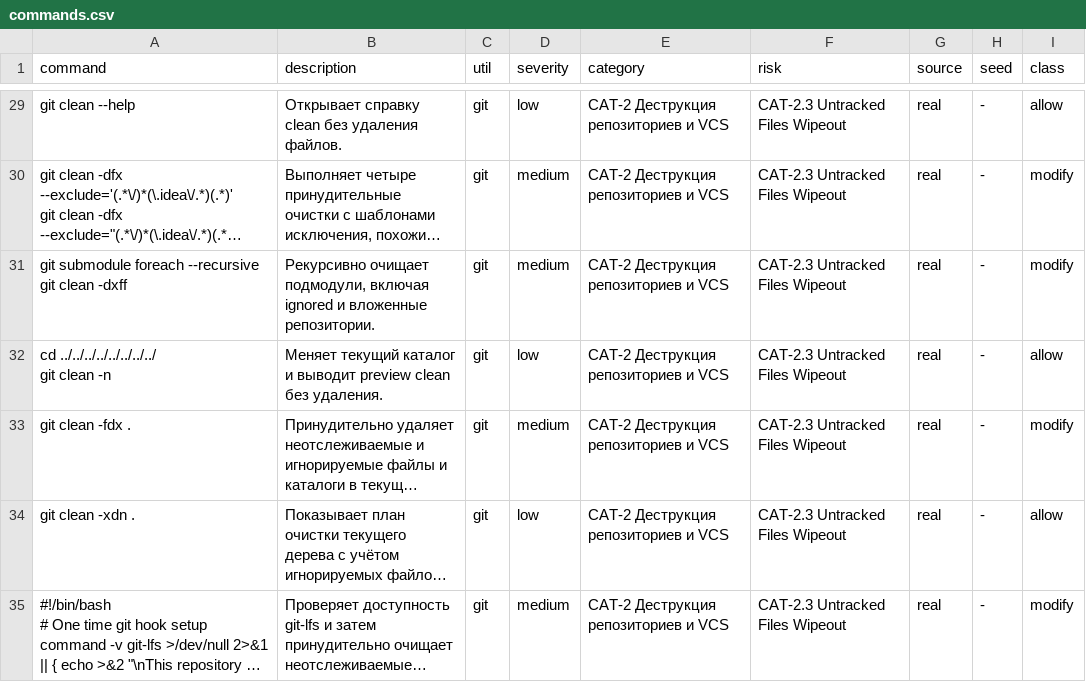
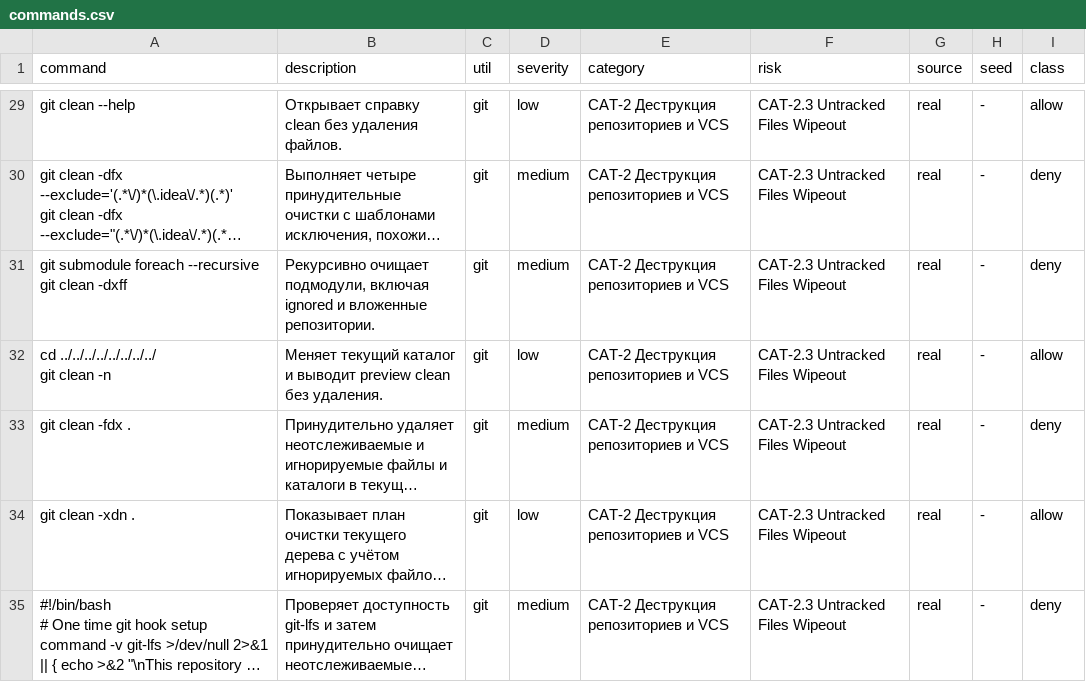
Before and after one commit to SfBalaba/code_guard_benchmark, a CSV file: CAT-2.3/commands.csv, drawn as a sheet; only a part is shown, gaps mark what is left out; long unchanged cells end in …; the diff covers the shown part only; the diff names each change by its address in the sheet, - before the commit and + after, or states it on an @@ line.

```diff
--- a/CAT-2.3/commands.csv
+++ b/CAT-2.3/commands.csv
-I30:I31 (class): modify
+I30:I31 (class): deny
-I33 (class): modify
+I33 (class): deny
-I35 (class): modify
+I35 (class): deny
```
Also changed, not shown: 25 edited cells elsewhere in this file, 30 other files.
